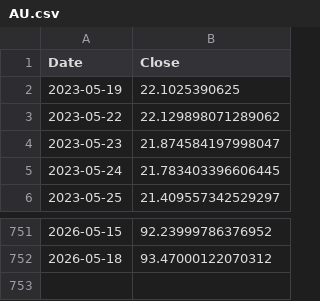
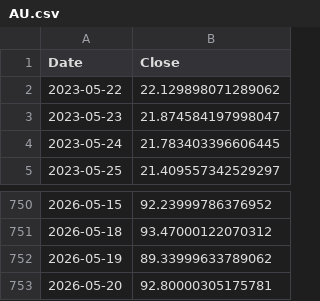
Before and after one commit to MLGTRex/fluffy-spork7, a CSV file: Stage 4 DRAFT/cache/prices/AU.csv, drawn as a sheet; only a part is shown, gaps mark what is left out.

```diff
--- a/Stage 4 DRAFT/cache/prices/AU.csv
+++ b/Stage 4 DRAFT/cache/prices/AU.csv
@@ -1,3 +1,2 @@
 Date,Close
-2023-05-19,22.1025390625
 2023-05-22,22.129898071289062
@@ -752 +751,3 @@ Date,Close
 2026-05-18,93.47000122070312
+2026-05-19,89.33999633789062
+2026-05-20,92.80000305175781
```
Also changed, not shown: Stage 4 DRAFT/cache/prices/ALAB.csv, Stage 4 DRAFT/cache/prices/ANG.AX.csv, 45 other files.
